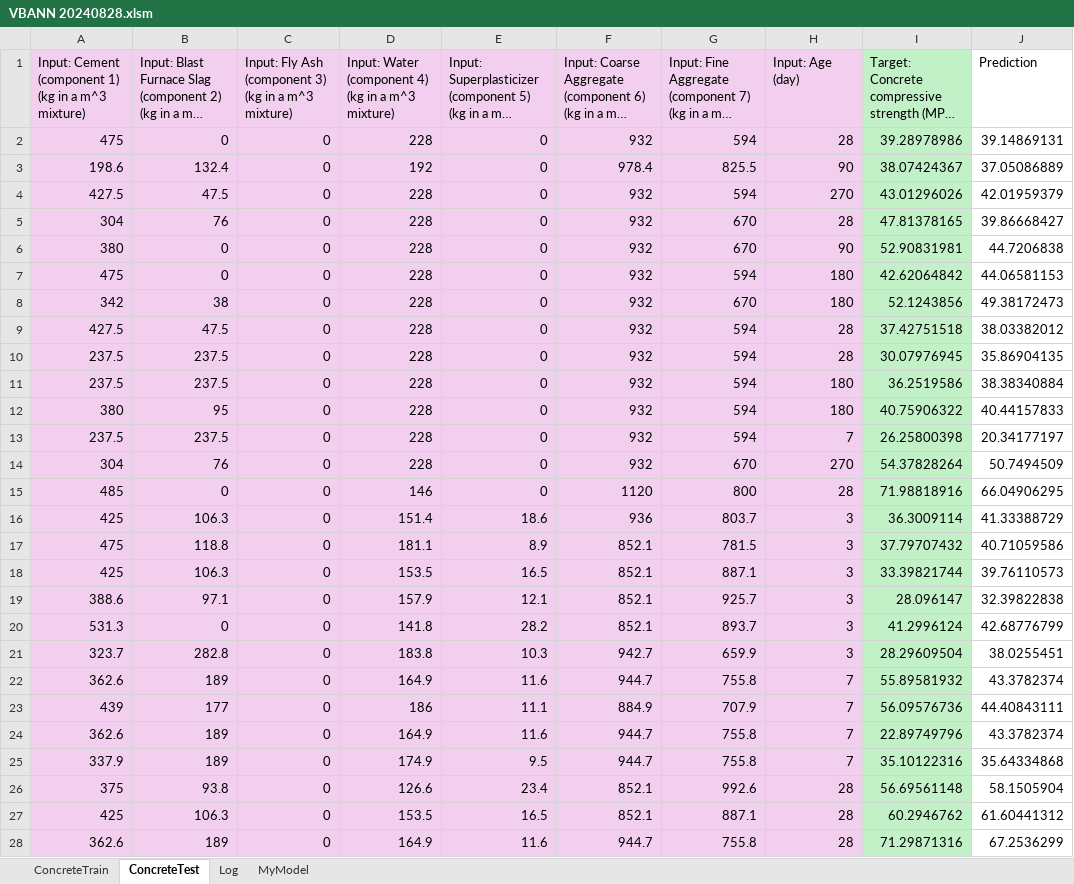
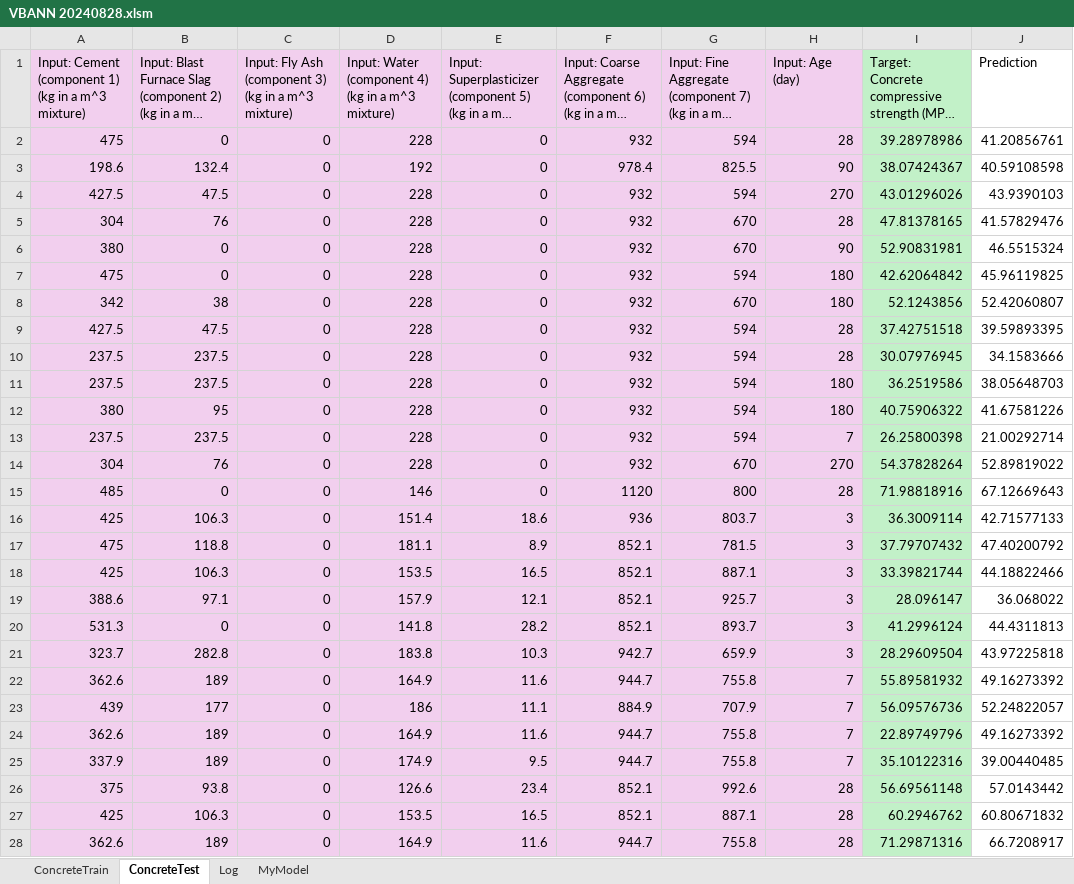
Before and after one commit to personalityson/VBANN, an Excel workbook: VBANN 20240828.xlsm, sheet ConcreteTest, drawn as a sheet; only a part is shown; long unchanged cells end in …; values as stored, in another font and other column widths than the file's, no borders; charts and pictures not drawn; the diff covers the shown part only; the diff names each change by its address in the sheet, - before the commit and + after, or states it on an @@ line.

```diff
--- a/VBANN 20240828.xlsm (sheet ConcreteTest)
+++ b/VBANN 20240828.xlsm (sheet ConcreteTest)
-J2 (Prediction): 39.14869131
+J2 (Prediction): 41.20856761
-J3 (Prediction): 37.05086889
+J3 (Prediction): 40.59108598
-J4 (Prediction): 42.01959379
+J4 (Prediction): 43.9390103
-J5 (Prediction): 39.86668427
+J5 (Prediction): 41.57829476
-J6 (Prediction): 44.7206838
+J6 (Prediction): 46.5515324
-J7 (Prediction): 44.06581153
+J7 (Prediction): 45.96119825
-J8 (Prediction): 49.38172473
+J8 (Prediction): 52.42060807
-J9 (Prediction): 38.03382012
+J9 (Prediction): 39.59893395
-J10 (Prediction): 35.86904135
+J10 (Prediction): 34.1583666
-J11 (Prediction): 38.38340884
+J11 (Prediction): 38.05648703
-J12 (Prediction): 40.44157833
+J12 (Prediction): 41.67581226
-J13 (Prediction): 20.34177197
+J13 (Prediction): 21.00292714
-J14 (Prediction): 50.7494509
+J14 (Prediction): 52.89819022
-J15 (Prediction): 66.04906295
+J15 (Prediction): 67.12669643
-J16 (Prediction): 41.33388729
+J16 (Prediction): 42.71577133
-J17 (Prediction): 40.71059586
+J17 (Prediction): 47.40200792
-J18 (Prediction): 39.76110573
+J18 (Prediction): 44.18822466
-J19 (Prediction): 32.39822838
+J19 (Prediction): 36.068022
-J20 (Prediction): 42.68776799
+J20 (Prediction): 44.4311813
-J21 (Prediction): 38.0255451
+J21 (Prediction): 43.97225818
-J22 (Prediction): 43.3782374
+J22 (Prediction): 49.16273392
-J23 (Prediction): 44.40843111
+J23 (Prediction): 52.24822057
-J24 (Prediction): 43.3782374
+J24 (Prediction): 49.16273392
-J25 (Prediction): 35.64334868
+J25 (Prediction): 39.00440485
-J26 (Prediction): 58.1505904
+J26 (Prediction): 57.0143442
-J27 (Prediction): 61.60441312
+J27 (Prediction): 60.80671832
-J28 (Prediction): 67.2536299
+J28 (Prediction): 66.7208917
```
Also changed, not shown: 183 edited cells elsewhere in this sheet, sheet MyModel, charts or pictures, 3 other files.
